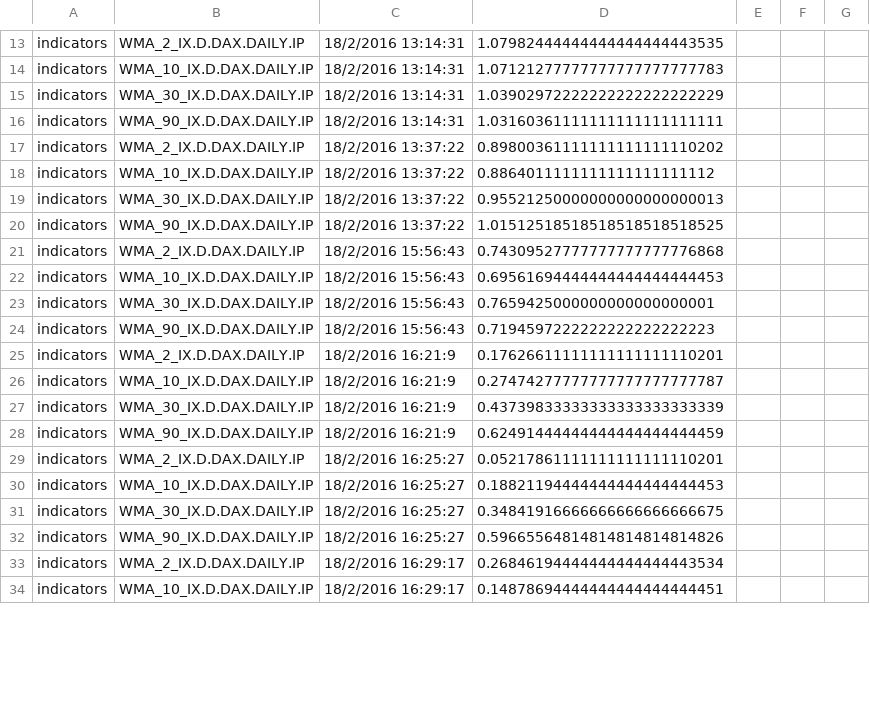
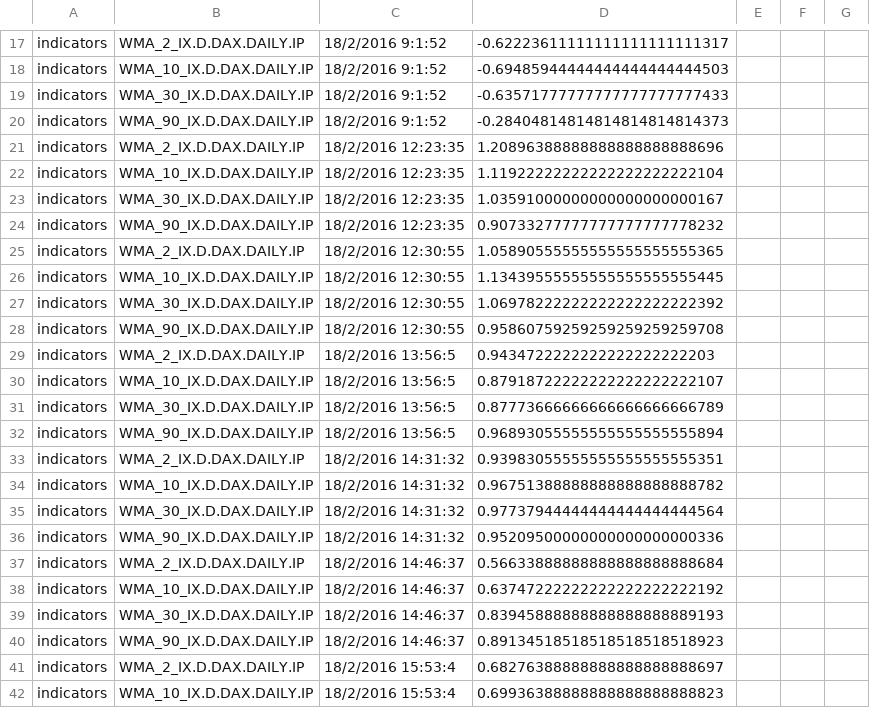
Before and after one commit to JBetser/MiDax, a CSV file: MarketSelector/MktSelectorData/mktselectdata_18_2_2016.csv, drawn as a sheet; only a part is shown, gaps mark what is left out; addresses are those after the commit; the diff covers the shown part only; the diff names each change by its address in the sheet, - before the commit and + after, or states it on an @@ line.

Commit message:
Fixed the ANN market selection

```diff
--- a/MarketSelector/MktSelectorData/mktselectdata_18_2_2016.csv
+++ b/MarketSelector/MktSelectorData/mktselectdata_18_2_2016.csv
-C17:C20: 18/2/2016 13:14:31
+C17:C20: 18/2/2016 9:1:52
-D17: 1.07982444444444444444443535
+D17: -0.62223611111111111111111317
-D18: 1.07121277777777777777777783
+D18: -0.69485944444444444444444503
-D19: 1.03902972222222222222222229
+D19: -0.63571777777777777777777433
-D20: 1.03160361111111111111111111
+D20: -0.28404814814814814814814373
-C21:C24: 18/2/2016 13:37:22
+C21:C24: 18/2/2016 12:23:35
-D21: 0.89800361111111111111110202
+D21: 1.20896388888888888888888696
-D22: 0.8864011111111111111111112
+D22: 1.11922222222222222222222104
-D23: 0.95521250000000000000000013
+D23: 1.03591000000000000000000167
-D24: 1.01512518518518518518518525
+D24: 0.90733277777777777777778232
+row 25: indicators | WMA_2_IX.D.DAX.DAILY.IP | 18/2/2016 12:30:55 | 1.05890555555555555555555365
+row 26: indicators | WMA_10_IX.D.DAX.DAILY.IP | 18/2/2016 12:30:55 | 1.13439555555555555555555445
+row 27: indicators | WMA_30_IX.D.DAX.DAILY.IP | 18/2/2016 12:30:55 | 1.06978222222222222222222392
+row 28: indicators | WMA_90_IX.D.DAX.DAILY.IP | 18/2/2016 12:30:55 | 0.95860759259259259259259708
-C29:C32: 18/2/2016 15:56:43
+C29:C32: 18/2/2016 13:56:5
-D29: 0.74309527777777777777776868
+D29: 0.9434722222222222222222203
-D30: 0.69561694444444444444444453
+D30: 0.87918722222222222222222107
-D31: 0.7659425000000000000000001
+D31: 0.87773666666666666666666789
-D32: 0.7194597222222222222222223
+D32: 0.96893055555555555555555894
-C33:C36: 18/2/2016 16:21:9
+C33:C36: 18/2/2016 14:31:32
-D33: 0.17626611111111111111110201
+D33: 0.93983055555555555555555351
-D34: 0.27474277777777777777777787
+D34: 0.96751388888888888888888782
-D35: 0.43739833333333333333333339
+D35: 0.97737944444444444444444564
-D36: 0.62491444444444444444444459
+D36: 0.95209500000000000000000336
-C37:C40: 18/2/2016 16:25:27
+C37:C40: 18/2/2016 14:46:37
-D37: 0.05217861111111111111110201
+D37: 0.56633888888888888888888684
-D38: 0.18821194444444444444444453
+D38: 0.63747222222222222222222192
-D39: 0.34841916666666666666666675
+D39: 0.83945888888888888888889193
-D40: 0.59665564814814814814814826
+D40: 0.89134518518518518518518923
-C41:C42: 18/2/2016 16:29:17
+C41:C42: 18/2/2016 15:53:4
-D41: 0.26846194444444444444443534
+D41: 0.68276388888888888888888697
-D42: 0.14878694444444444444444451
+D42: 0.69936388888888888888888823
```
Also changed, not shown: 11 added rows, 5 removed rows and 60 edited cells elsewhere in this file, MarketSelector/MktSelectorData/mktselectdata_10_2_2016.csv, MarketSelector/MktSelectorData/mktselectdata_11_2_2016.csv, 22 other files.
